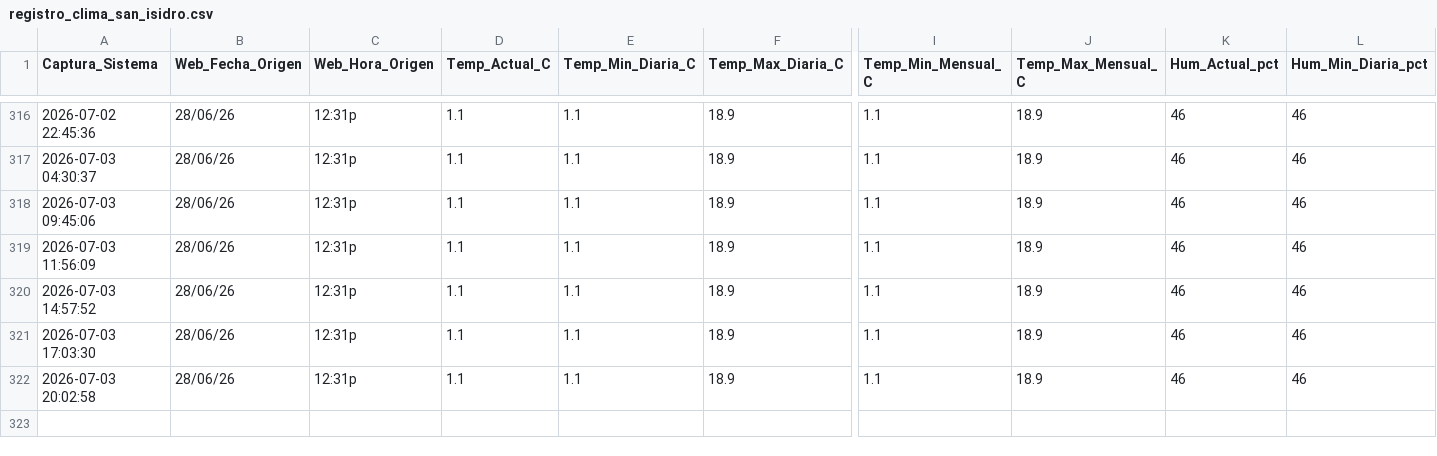
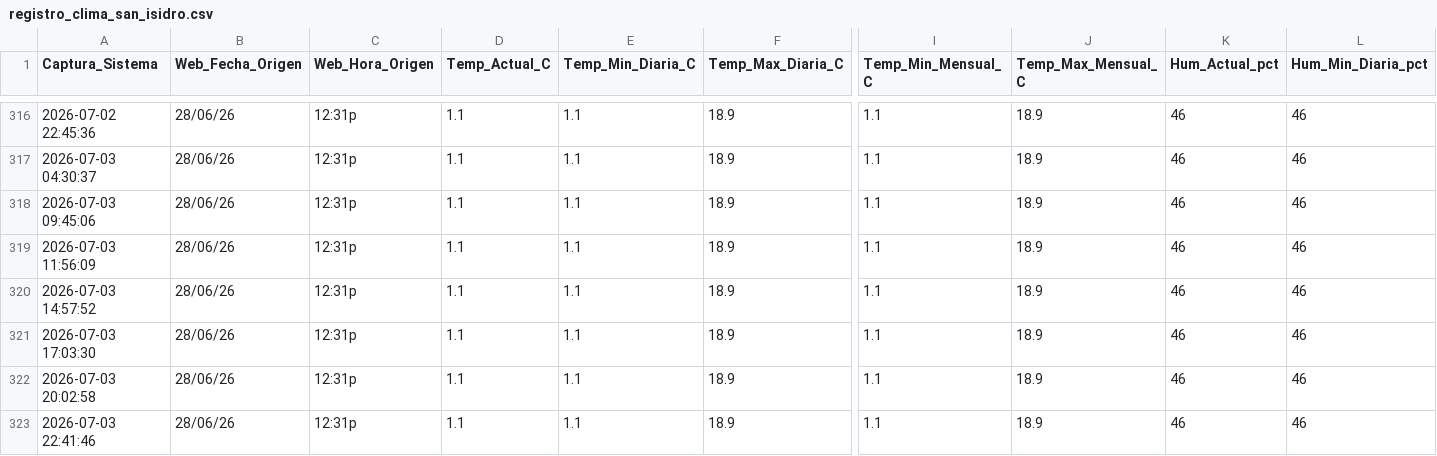
Before and after one commit to wenchis-code/clima-san-isidro, a CSV file: registro_clima_san_isidro.csv, drawn as a sheet; only a part is shown, gaps mark what is left out; rows hold the shown columns only; the diff names each change by its address in the sheet, - before the commit and + after, or states it on an @@ line.

Commit message:
Captura exitosa Fri Jul  3 22:41:47 UTC 2026

```diff
--- a/registro_clima_san_isidro.csv
+++ b/registro_clima_san_isidro.csv
+row 323: 2026-07-03 22:41:46 | 28/06/26 | 12:31p | 1.1 | 1.1 | 18.9 | 1.1 | 18.9 | 46 | 46
```
